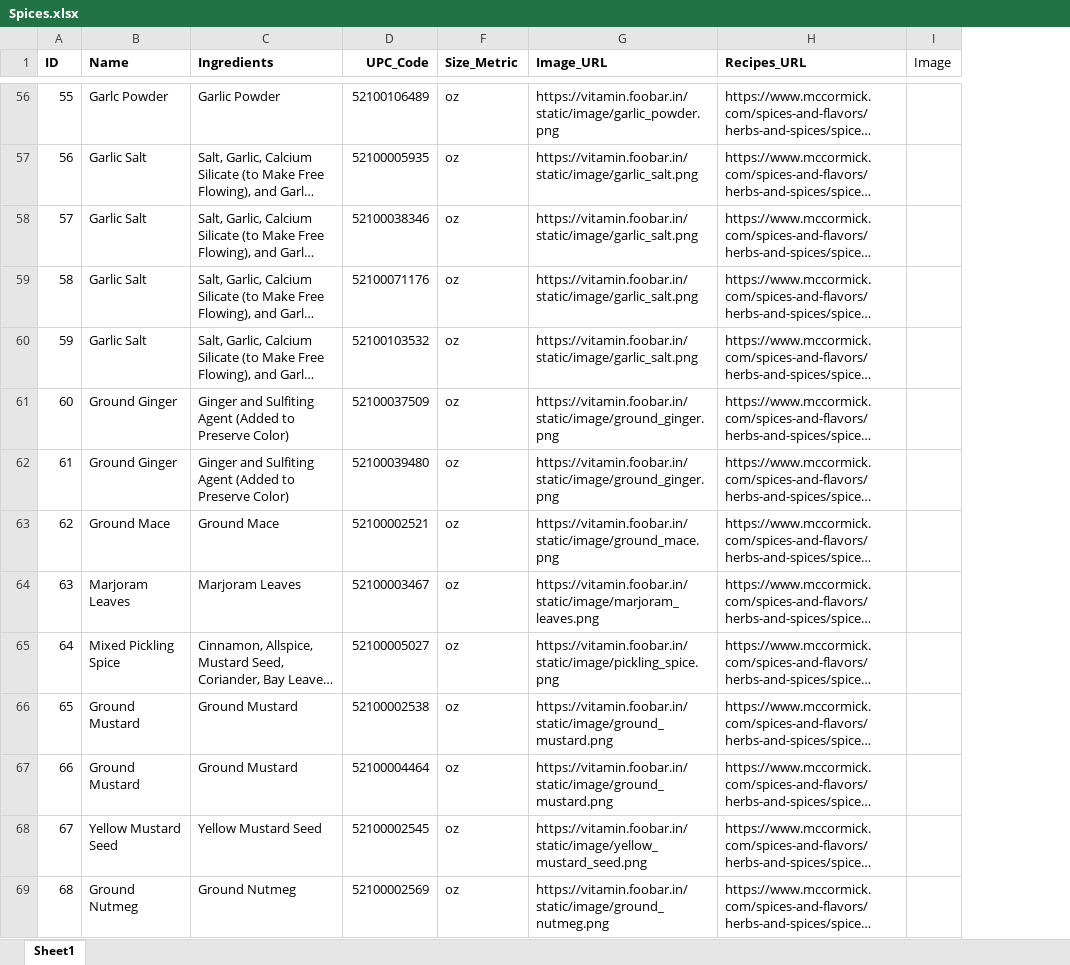
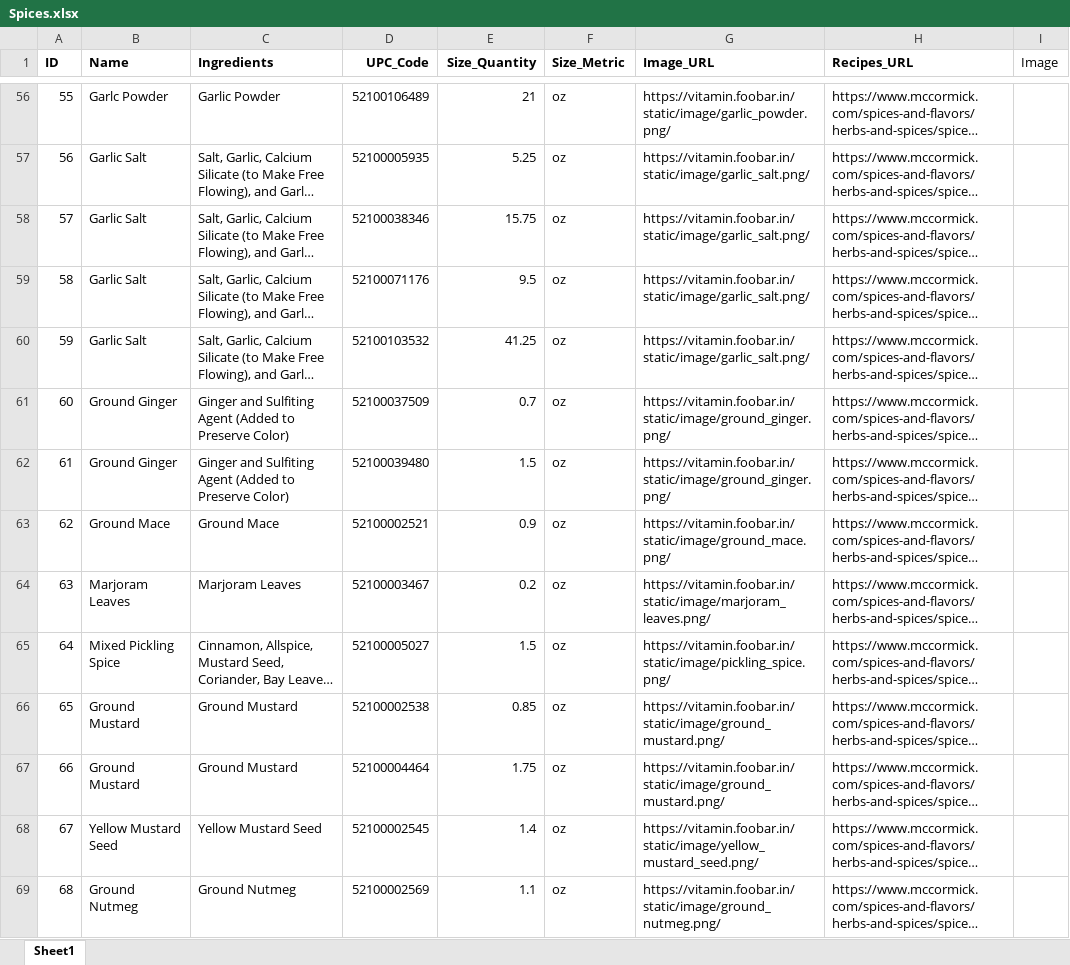
Before and after one commit to SumitDML/VITAMIN-PROJECT, an Excel workbook: VITAMIN_DEMO/app/data/Spices.xlsx, sheet Sheet1, drawn as a sheet; only a part is shown, gaps mark what is left out; long unchanged cells end in …; values as stored, in another font and other column widths than the file's, no borders; the diff covers the shown part only; the diff names each change by its address in the sheet, - before the commit and + after, or states it on an @@ line.

```diff
--- a/VITAMIN_DEMO/app/data/Spices.xlsx (sheet Sheet1)
+++ b/VITAMIN_DEMO/app/data/Spices.xlsx (sheet Sheet1)
@@ column E (Size_Quantity) unhidden, rows 56-69: 21 | 5.25 | 15.75 | 9.5 | 41.25 | 0.7 | 1.5 | 0.9 | 0.2 | 1.5 | 0.85 | 1.75 | 1.4 | 1.1 @@
-G56 (Image_URL): https://vitamin.foobar.in/static/image/garlic_powder.png
+G56 (Image_URL): https://vitamin.foobar.in/static/image/garlic_powder.png/
-G57:G60 (Image_URL): https://vitamin.foobar.in/static/image/garlic_salt.png
+G57:G60 (Image_URL): https://vitamin.foobar.in/static/image/garlic_salt.png/
-G61:G62 (Image_URL): https://vitamin.foobar.in/static/image/ground_ginger.png
+G61:G62 (Image_URL): https://vitamin.foobar.in/static/image/ground_ginger.png/
-G63 (Image_URL): https://vitamin.foobar.in/static/image/ground_mace.png
+G63 (Image_URL): https://vitamin.foobar.in/static/image/ground_mace.png/
-G64 (Image_URL): https://vitamin.foobar.in/static/image/marjoram_leaves.png
+G64 (Image_URL): https://vitamin.foobar.in/static/image/marjoram_leaves.png/
-G65 (Image_URL): https://vitamin.foobar.in/static/image/pickling_spice.png
+G65 (Image_URL): https://vitamin.foobar.in/static/image/pickling_spice.png/
-G66:G67 (Image_URL): https://vitamin.foobar.in/static/image/ground_mustard.png
+G66:G67 (Image_URL): https://vitamin.foobar.in/static/image/ground_mustard.png/
-G68 (Image_URL): https://vitamin.foobar.in/static/image/yellow_mustard_seed.png
+G68 (Image_URL): https://vitamin.foobar.in/static/image/yellow_mustard_seed.png/
-G69 (Image_URL): https://vitamin.foobar.in/static/image/ground_nutmeg.png
+G69 (Image_URL): https://vitamin.foobar.in/static/image/ground_nutmeg.png/
```
Also changed, not shown: 107 edited cells and cell formats elsewhere in this sheet, 2 other files.
